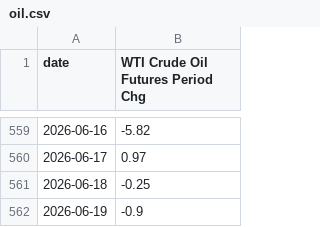
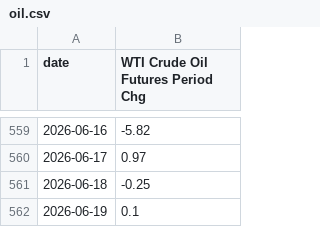
Before and after one commit to mikesimonsen/econ-data, a CSV file: sheets_data_calcs/period/oil.csv, drawn as a sheet; only a part is shown, gaps mark what is left out.

Commit message:
data: update sheets export 2026-06-19

```diff
--- a/sheets_data_calcs/period/oil.csv
+++ b/sheets_data_calcs/period/oil.csv
@@ -561,2 +561,2 @@ date,WTI Crude Oil Futures Period Chg
 2026-06-18,-0.25
-2026-06-19,-0.9
+2026-06-19,0.1
```
Also changed, not shown: sheets_data/oil.csv, sheets_data_calcs/yoy/oil.csv, 2 other files.
